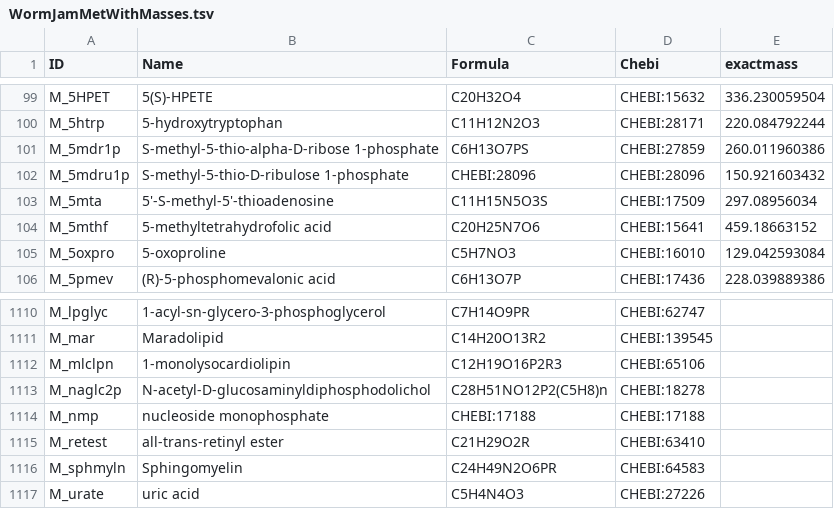
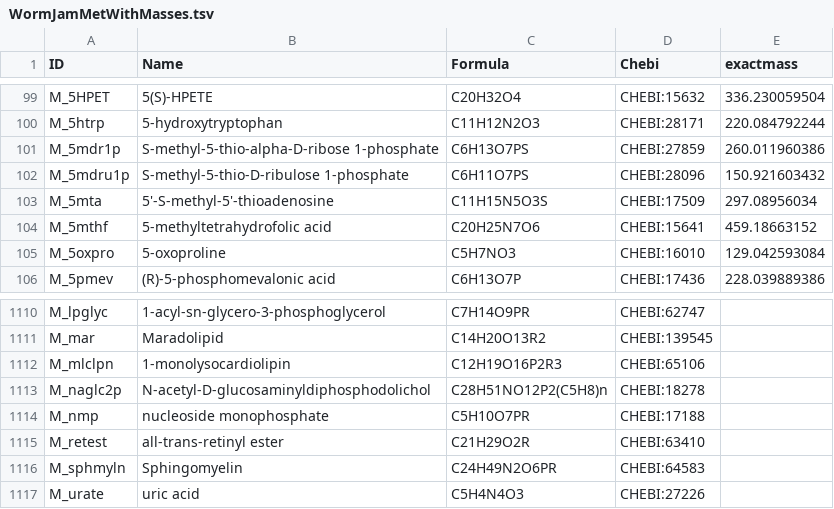
Before and after one commit to MetClassNet/MetClassNetR, a TSV file: inst/extdata/MTBLS1586/Metabolomics2NetworksData/WormJamMetWithMasses.tsv, drawn as a sheet; only a part is shown, gaps mark what is left out.

Commit message:
Fixed bugs in WormJam (two metabolites had CHEBI's instead of chemical formula), removed temporary patch to fix spectra's names, and modified two functions to sort the results.

```diff
--- a/inst/extdata/MTBLS1586/Metabolomics2NetworksData/WormJamMetWithMasses.tsv
+++ b/inst/extdata/MTBLS1586/Metabolomics2NetworksData/WormJamMetWithMasses.tsv
@@ -101,3 +101,3 @@ M_5htrp	5-hydroxytryptophan	C11H12N2O3	CHEBI:28171	220.084792244
 M_5mdr1p	S-methyl-5-thio-alpha-D-ribose 1-phosphate	C6H13O7PS	CHEBI:27859	260.011960386
-M_5mdru1p	S-methyl-5-thio-D-ribulose 1-phosphate	CHEBI:28096	CHEBI:28096	150.921603432
+M_5mdru1p	S-methyl-5-thio-D-ribulose 1-phosphate	C6H11O7PS	CHEBI:28096	150.921603432
 M_5mta	5'-S-methyl-5'-thioadenosine	C11H15N5O3S	CHEBI:17509	297.08956034
@@ -1113,3 +1113,3 @@ M_mlclpn	1-monolysocardiolipin	C12H19O16P2R3	CHEBI:65106
 M_naglc2p	N-acetyl-D-glucosaminyldiphosphodolichol	C28H51NO12P2(C5H8)n	CHEBI:18278	
-M_nmp	nucleoside monophosphate	CHEBI:17188	CHEBI:17188	
+M_nmp	nucleoside monophosphate	C5H10O7PR	CHEBI:17188	
 M_retest	all-trans-retinyl ester	C21H29O2R	CHEBI:63410	
```
Also changed, not shown: 1 other file.
